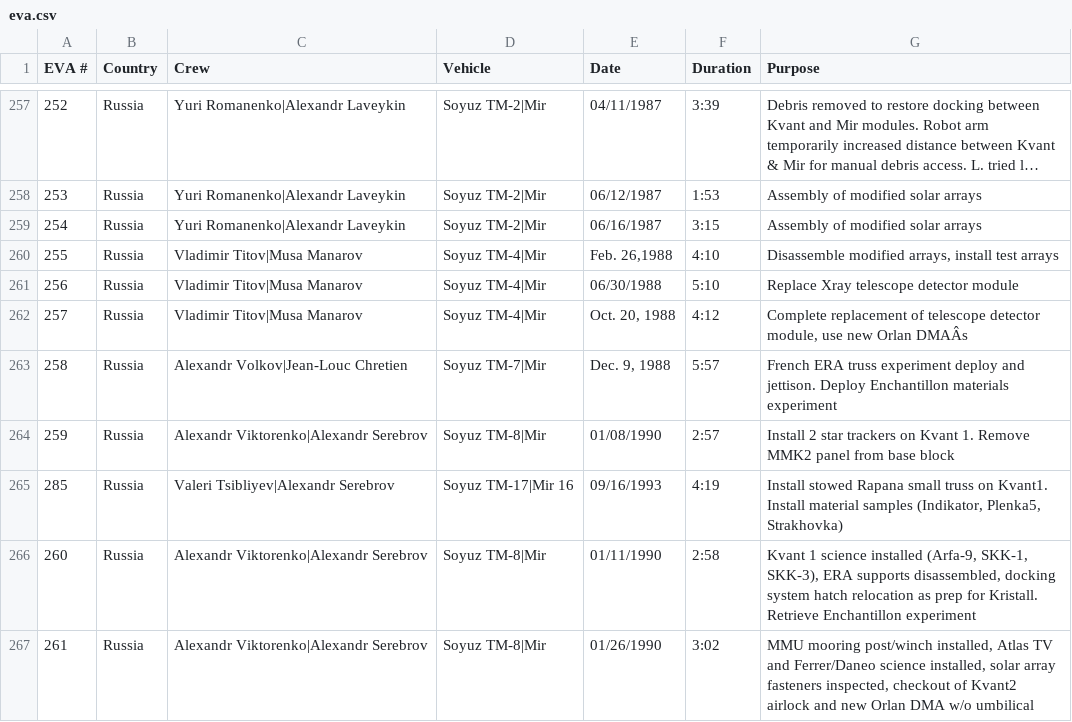
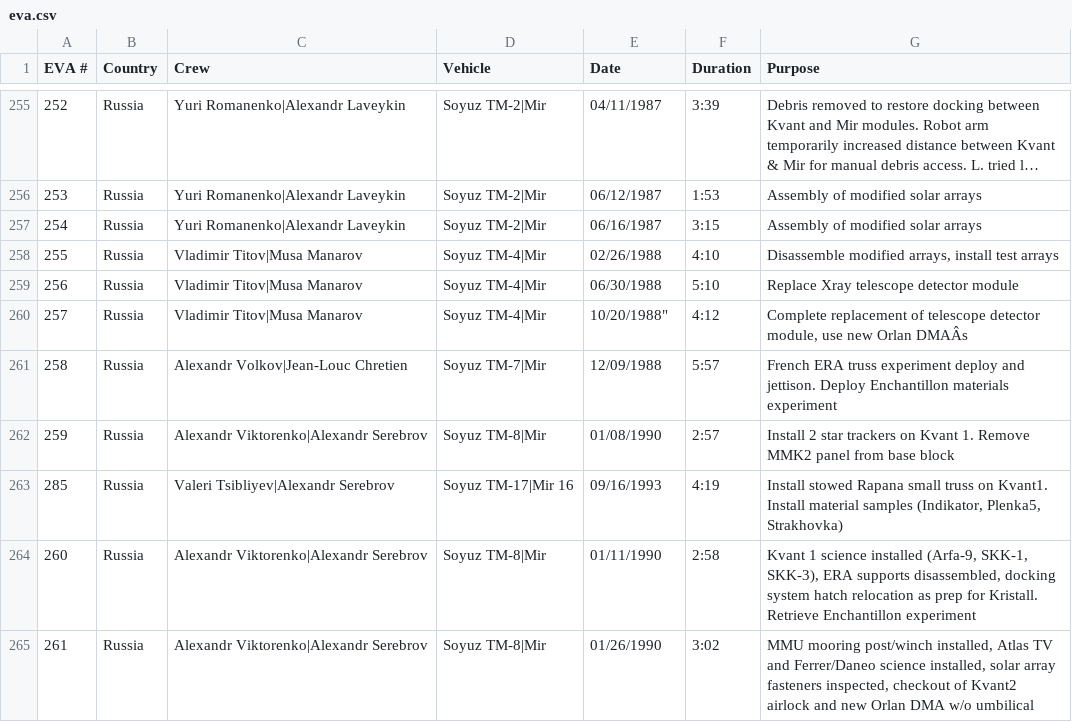
Before and after one commit to ravenusmc/nasa_project, a CSV file: server/data/eva.csv, drawn as a sheet; only a part is shown, gaps mark what is left out; long unchanged cells end in …; addresses are those after the commit; the diff covers the shown part only; the diff names each change by its address in the sheet, - before the commit and + after, or states it on an @@ line.

```diff
--- a/server/data/eva.csv
+++ b/server/data/eva.csv
-E258 (Date): Feb. 26,1988
+E258 (Date): 02/26/1988
-E260 (Date): Oct. 20, 1988
+E260 (Date): 10/20/1988"
-E261 (Date): Dec. 9, 1988
+E261 (Date): 12/09/1988
```
Also changed, not shown: 2 removed rows and 45 edited cells elsewhere in this file, 1 other file.
